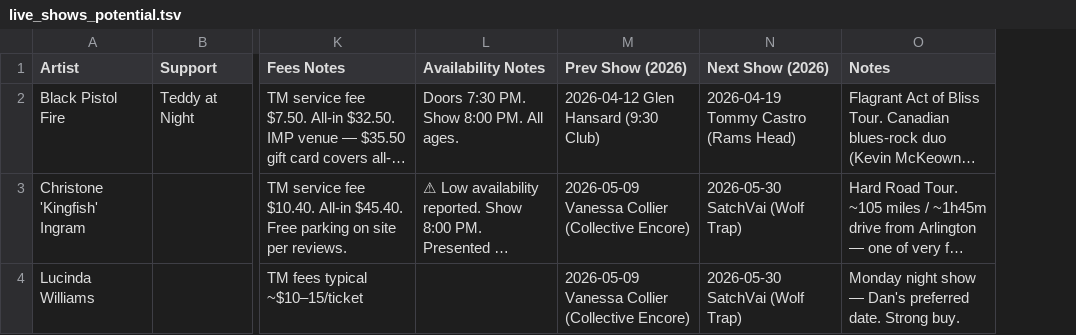
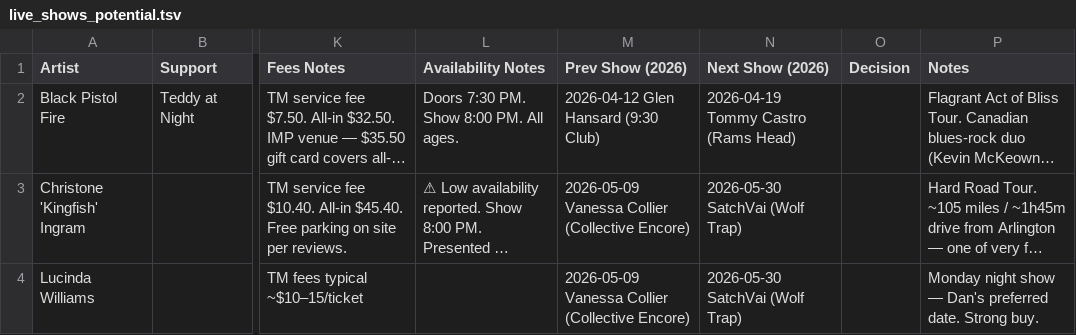
Before and after one commit to dan2bit/songs-for-my-funeral, a TSV file: live-shows/live_shows_potential.tsv, drawn as a sheet; only a part is shown, gaps mark what is left out; long unchanged cells end in …; the diff covers the shown part only; the diff names each change by its address in the sheet, - before the commit and + after, or states it on an @@ line.

Commit message:
schema: add Decision column to live_shows_potential; add NGDB and All Good Now as Pass

```diff
--- a/live-shows/live_shows_potential.tsv
+++ b/live-shows/live_shows_potential.tsv
+column O (Decision), empty
```
Also changed, not shown: 2 added rows elsewhere in this file.
